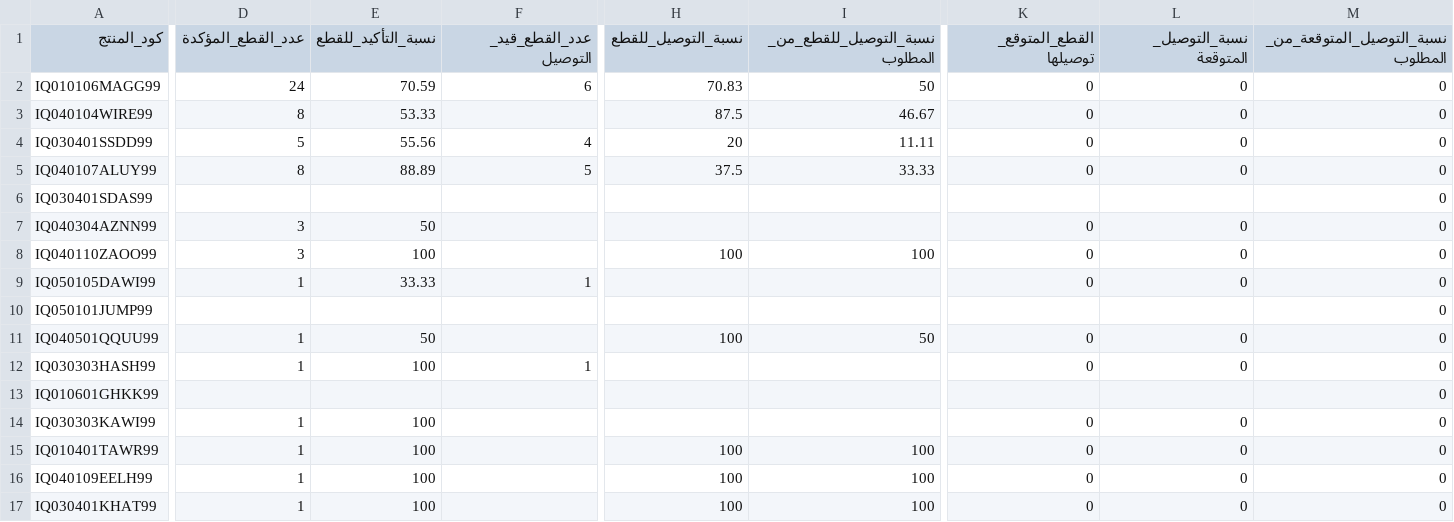
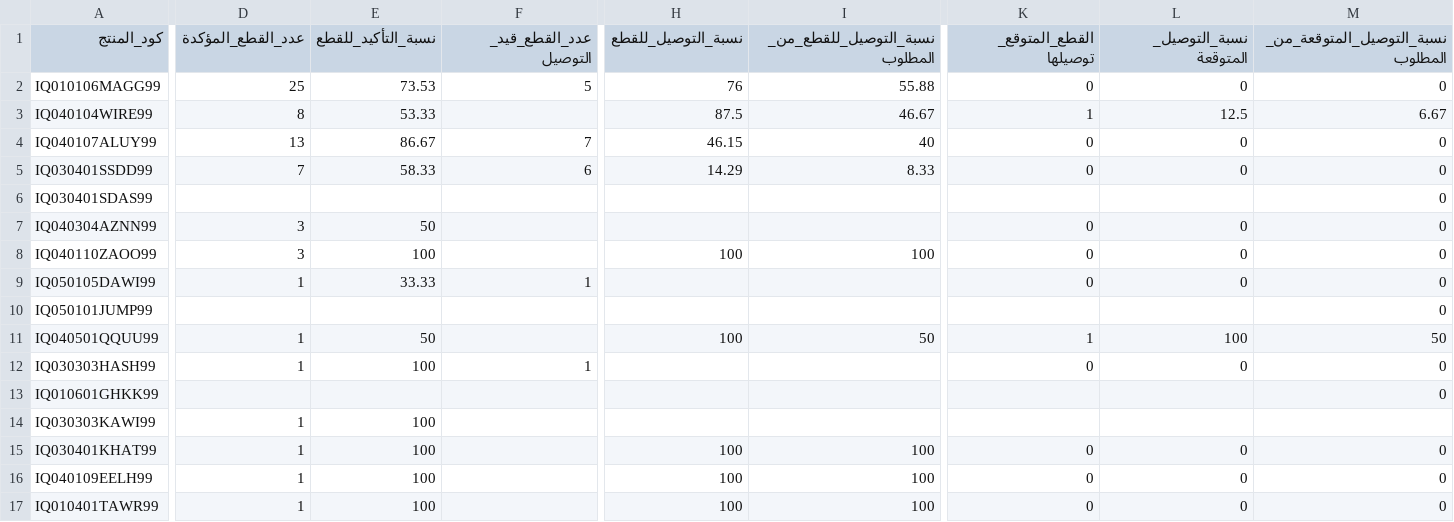
Before and after one commit to Yahya-Regragui/ecomweb, a CSV file: data/latest_orders.csv, drawn as a sheet; only a part is shown, gaps mark what is left out; removed rows and columns are numbered as before the commit, all else as after; rows hold the shown columns only; the diff covers the shown part only; the diff names each change by its address in the sheet, - before the commit and + after, or states it on an @@ line.

Commit message:
Update latest Orders CSV (2026-02-13 19:55:15)

```diff
--- a/data/latest_orders.csv
+++ b/data/latest_orders.csv
-D2 (عدد_القطع_المؤكدة): 24
+D2 (عدد_القطع_المؤكدة): 25
-E2 (نسبة_التأكيد_للقطع): 70.59
+E2 (نسبة_التأكيد_للقطع): 73.53
-F2 (عدد_القطع_قيد_التوصيل): 6
+F2 (عدد_القطع_قيد_التوصيل): 5
-H2 (نسبة_التوصيل_للقطع): 70.83
+H2 (نسبة_التوصيل_للقطع): 76
-I2 (نسبة_التوصيل_للقطع_من_المطلوب): 50
+I2 (نسبة_التوصيل_للقطع_من_المطلوب): 55.88
-K3 (القطع_المتوقع_توصيلها): 0
+K3 (القطع_المتوقع_توصيلها): 1
-L3 (نسبة_التوصيل_المتوقعة): 0
+L3 (نسبة_التوصيل_المتوقعة): 12.5
-M3 (نسبة_التوصيل_المتوقعة_من_المطلوب): 0
+M3 (نسبة_التوصيل_المتوقعة_من_المطلوب): 6.67
+row 4: IQ040107ALUY99 | 13 | 86.67 | 7 | 46.15 | 40 | 0 | 0 | 0
-D5 (عدد_القطع_المؤكدة): 5
+D5 (عدد_القطع_المؤكدة): 7
-E5 (نسبة_التأكيد_للقطع): 55.56
+E5 (نسبة_التأكيد_للقطع): 58.33
-F5 (عدد_القطع_قيد_التوصيل): 4
+F5 (عدد_القطع_قيد_التوصيل): 6
-H5 (نسبة_التوصيل_للقطع): 20
+H5 (نسبة_التوصيل_للقطع): 14.29
-I5 (نسبة_التوصيل_للقطع_من_المطلوب): 11.11
+I5 (نسبة_التوصيل_للقطع_من_المطلوب): 8.33
-row 5: IQ040107ALUY99 | 8 | 88.89 | 5 | 37.5 | 33.33 | 0 | 0 | 0
-K11 (القطع_المتوقع_توصيلها): 0
+K11 (القطع_المتوقع_توصيلها): 1
-L11 (نسبة_التوصيل_المتوقعة): 0
+L11 (نسبة_التوصيل_المتوقعة): 100
-M11 (نسبة_التوصيل_المتوقعة_من_المطلوب): 0
+M11 (نسبة_التوصيل_المتوقعة_من_المطلوب): 50
-K14 (القطع_المتوقع_توصيلها): 0
+K14 (القطع_المتوقع_توصيلها): (empty)
-L14 (نسبة_التوصيل_المتوقعة): 0
+L14 (نسبة_التوصيل_المتوقعة): (empty)
-M14 (نسبة_التوصيل_المتوقعة_من_المطلوب): 0
+M14 (نسبة_التوصيل_المتوقعة_من_المطلوب): (empty)
@@ row 17 moved to row 15: IQ030401KHAT99 @@
```
Also changed, not shown: 12 edited cells elsewhere in this file.
